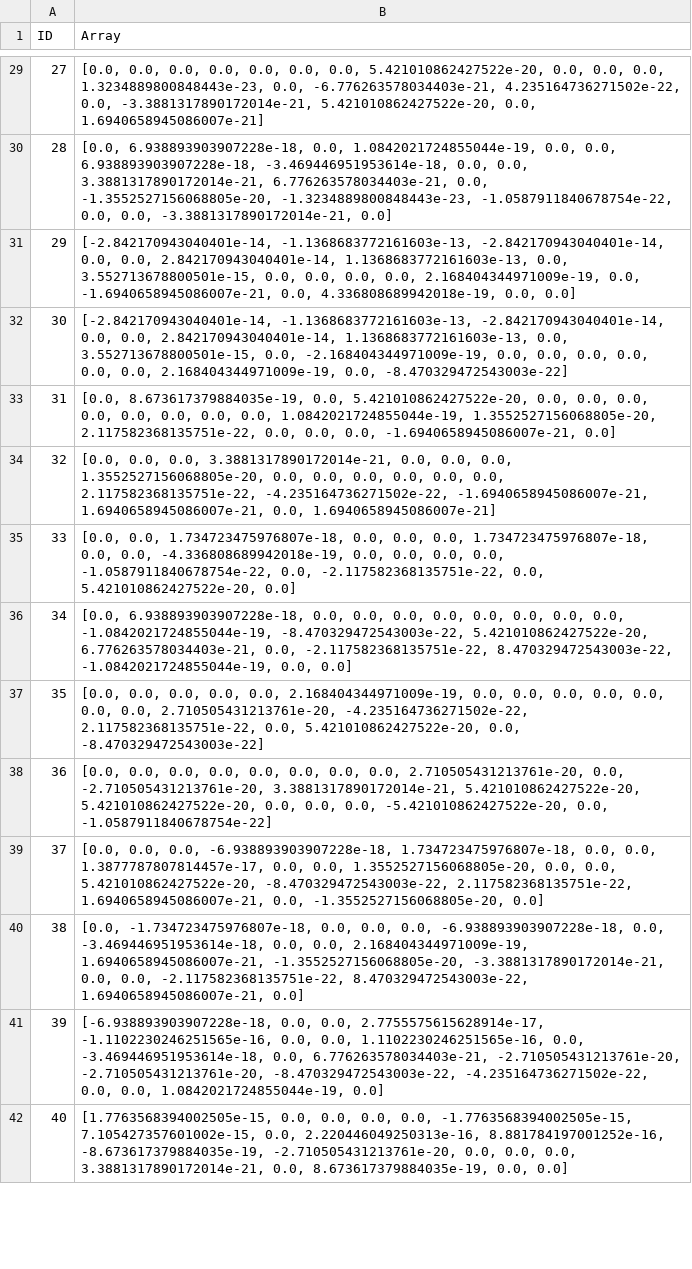
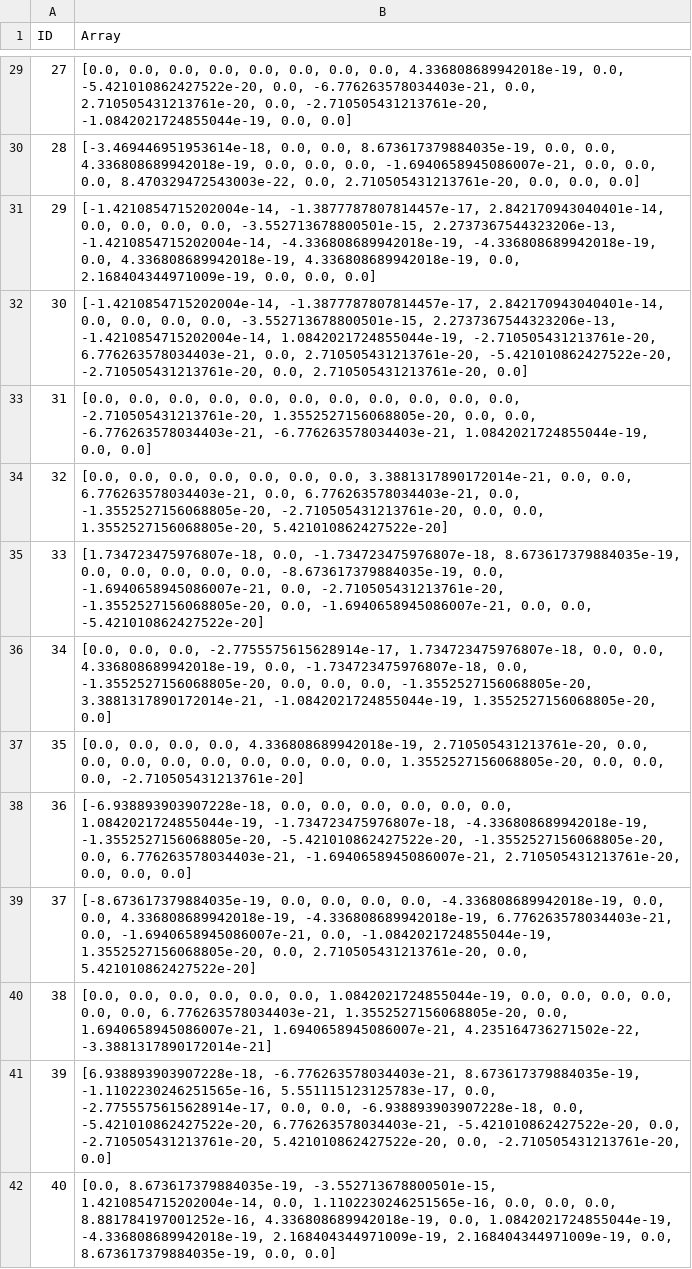
Before and after one commit to trietdang5599/Recommendation_System, a CSV file: DeepCGSR_triet/transformed_ideep.csv, drawn as a sheet; only a part is shown, gaps mark what is left out; the diff covers the shown part only; the diff names each change by its address in the sheet, - before the commit and + after, or states it on an @@ line.

```diff
--- a/DeepCGSR_triet/transformed_ideep.csv
+++ b/DeepCGSR_triet/transformed_ideep.csv
-B29 (Array): …0.0, 0.0, 5.421010862427522e-20, 0.0, 0.0, 0.0, 1.3234889800848443e-23, 0.0, -6.776263578034403e-21, 4.235164736271502e-22, 0.0, -3.3881317890172014e-21, 5.421010862427522e-20, 0.0, 1.6940658945086007e-21]
+B29 (Array): …0.0, 0.0, 0.0, 4.336808689942018e-19, 0.0, -5.421010862427522e-20, 0.0, -6.776263578034403e-21, 0.0, 2.710505431213761e-20, 0.0, -2.710505431213761e-20, -1.0842021724855044e-19, 0.0, 0.0]
-B30 (Array): [0.0, 6.938893903907228e-18, 0.0, 1.0842021724855044e-19, 0.0, 0.0, 6.938893903907228e-18, -3.469446951953614e-18, 0.0, 0.0, 3.3881317890172014e-21, 6.776263578034403e-21, 0.0, -1.3552527156068805e-20, -1.3234889800848443e-23, -1.0587911840678754e-22, 0.0, 0.0, -3.3881317890172014e-21, 0.0]
+B30 (Array): [-3.469446951953614e-18, 0.0, 0.0, 8.673617379884035e-19, 0.0, 0.0, 4.336808689942018e-19, 0.0, 0.0, 0.0, -1.6940658945086007e-21, 0.0, 0.0, 0.0, 8.470329472543003e-22, 0.0, 2.710505431213761e-20, 0.0, 0.0, 0.0]
-B31 (Array): [-2.842170943040401e-14, -1.1368683772161603e-13, -2.842170943040401e-14, 0.0, 0.0, 2.842170943040401e-14, 1.1368683772161603e-13, 0.0, 3.552713678800501e-15, 0.0, 0.0, 0.0, 0.0, 2.168404344971009e-19, 0.0, -1.6940658945086007e-21, 0.0, 4.336808689942018e-19, 0.0, 0.0]
+B31 (Array): [-1.4210854715202004e-14, -1.3877787807814457e-17, 2.842170943040401e-14, 0.0, 0.0, 0.0, 0.0, -3.552713678800501e-15, 2.2737367544323206e-13, -1.4210854715202004e-14, -4.336808689942018e-19, -4.336808689942018e-19, 0.0, 4.336808689942018e-19, 4.336808689942018e-19, 0.0, 2.168404344971009e-19, 0.0, 0.0, 0.0]
-B32 (Array): [-2.842170943040401e-14, -1.1368683772161603e-13, -2.842170943040401e-14, 0.0, 0.0, 2.842170943040401e-14, 1.1368683772161603e-13, 0.0, 3.552713678800501e-15, 0.0, -2.168404344971009e-19, 0.0, 0.0, 0.0, 0.0, 0.0, 0.0, 2.168404344971009e-19, 0.0, -8.470329472543003e-22]
+B32 (Array): [-1.4210854715202004e-14, -1.3877787807814457e-17, 2.842170943040401e-14, 0.0, 0.0, 0.0, 0.0, -3.552713678800501e-15, 2.2737367544323206e-13, -1.4210854715202004e-14, 1.0842021724855044e-19, -2.710505431213761e-20, 6.776263578034403e-21, 0.0, 2.710505431213761e-20, -5.421010862427522e-20, -2.710505431213761e-20, 0.0, 2.710505431213761e-20, 0.0]
-B33 (Array): [0.0, 8.673617379884035e-19, 0.0, 5.421010862427522e-20, 0.0, 0.0, 0.0, 0.0, 0.0, 0.0, 0.0, 0.0, 1.0842021724855044e-19, 1.3552527156068805e-20, 2.117582368135751e-22, 0.0, 0.0, 0.0, -1.6940658945086007e-21, 0.0]
+B33 (Array): [0.0, 0.0, 0.0, 0.0, 0.0, 0.0, 0.0, 0.0, 0.0, 0.0, 0.0, -2.710505431213761e-20, 1.3552527156068805e-20, 0.0, 0.0, -6.776263578034403e-21, -6.776263578034403e-21, 1.0842021724855044e-19, 0.0, 0.0]
-B34 (Array): …0.0, 0.0, 3.3881317890172014e-21, 0.0, 0.0, 0.0, 1.3552527156068805e-20, 0.0, 0.0, 0.0, 0.0, 0.0, 0.0, 2.117582368135751e-22, -4.235164736271502e-22, -1.6940658945086007e-21, 1.6940658945086007e-21, 0.0, 1.6940658945086007e-21]
+B34 (Array): …0.0, 0.0, 0.0, 0.0, 0.0, 0.0, 3.3881317890172014e-21, 0.0, 0.0, 6.776263578034403e-21, 0.0, 6.776263578034403e-21, 0.0, -1.3552527156068805e-20, -2.710505431213761e-20, 0.0, 0.0, 1.3552527156068805e-20, 5.421010862427522e-20]
-B35 (Array): [0.0, 0.0, 1.734723475976807e-18, 0.0, 0.0, 0.0, 1.734723475976807e-18, 0.0, 0.0, -4.336808689942018e-19, 0.0, 0.0, 0.0, 0.0, -1.0587911840678754e-22, 0.0, -2.117582368135751e-22, 0.0, 5.421010862427522e-20, 0.0]
+B35 (Array): [1.734723475976807e-18, 0.0, -1.734723475976807e-18, 8.673617379884035e-19, 0.0, 0.0, 0.0, 0.0, 0.0, -8.673617379884035e-19, 0.0, -1.6940658945086007e-21, 0.0, -2.710505431213761e-20, -1.3552527156068805e-20, 0.0, -1.6940658945086007e-21, 0.0, 0.0, -5.421010862427522e-20]
-B36 (Array): [0.0, 6.938893903907228e-18, 0.0, 0.0, 0.0, 0.0, 0.0, 0.0, 0.0, 0.0, -1.0842021724855044e-19, -8.470329472543003e-22, 5.421010862427522e-20, 6.776263578034403e-21, 0.0, -2.117582368135751e-22, 8.470329472543003e-22, -1.0842021724855044e-19, 0.0, 0.0]
+B36 (Array): [0.0, 0.0, 0.0, -2.7755575615628914e-17, 1.734723475976807e-18, 0.0, 0.0, 4.336808689942018e-19, 0.0, -1.734723475976807e-18, 0.0, -1.3552527156068805e-20, 0.0, 0.0, 0.0, -1.3552527156068805e-20, 3.3881317890172014e-21, -1.0842021724855044e-19, 1.3552527156068805e-20, 0.0]
-B37 (Array): …0.0, 0.0, 0.0, 2.168404344971009e-19, 0.0, 0.0, 0.0, 0.0, 0.0, 0.0, 0.0, 2.710505431213761e-20, -4.235164736271502e-22, 2.117582368135751e-22, 0.0, 5.421010862427522e-20, 0.0, -8.470329472543003e-22]
+B37 (Array): …0.0, 0.0, 4.336808689942018e-19, 2.710505431213761e-20, 0.0, 0.0, 0.0, 0.0, 0.0, 0.0, 0.0, 0.0, 0.0, 1.3552527156068805e-20, 0.0, 0.0, 0.0, -2.710505431213761e-20]
-B38 (Array): [0.0, 0.0, 0.0, 0.0, 0.0, 0.0, 0.0, 0.0, 2.710505431213761e-20, 0.0, -2.710505431213761e-20, 3.3881317890172014e-21, 5.421010862427522e-20, 5.421010862427522e-20, 0.0, 0.0, 0.0, -5.421010862427522e-20, 0.0, -1.0587911840678754e-22]
+B38 (Array): [-6.938893903907228e-18, 0.0, 0.0, 0.0, 0.0, 0.0, 0.0, 1.0842021724855044e-19, -1.734723475976807e-18, -4.336808689942018e-19, -1.3552527156068805e-20, -5.421010862427522e-20, -1.3552527156068805e-20, 0.0, 6.776263578034403e-21, -1.6940658945086007e-21, 2.710505431213761e-20, 0.0, 0.0, 0.0]
-B39 (Array): [0.0, 0.0, 0.0, -6.938893903907228e-18, 1.734723475976807e-18, 0.0, 0.0, 1.3877787807814457e-17, 0.0, 0.0, 1.3552527156068805e-20, 0.0, 0.0, 5.421010862427522e-20, -8.470329472543003e-22, 2.117582368135751e-22, 1.6940658945086007e-21, 0.0, -1.3552527156068805e-20, 0.0]
+B39 (Array): [-8.673617379884035e-19, 0.0, 0.0, 0.0, 0.0, -4.336808689942018e-19, 0.0, 0.0, 4.336808689942018e-19, -4.336808689942018e-19, 6.776263578034403e-21, 0.0, -1.6940658945086007e-21, 0.0, -1.0842021724855044e-19, 1.3552527156068805e-20, 0.0, 2.710505431213761e-20, 0.0, 5.421010862427522e-20]
-B40 (Array): [0.0, -1.734723475976807e-18, 0.0, 0.0, 0.0, -6.938893903907228e-18, 0.0, -3.469446951953614e-18, 0.0, 0.0, 2.168404344971009e-19, 1.6940658945086007e-21, -1.3552527156068805e-20, -3.3881317890172014e-21, 0.0, 0.0, -2.117582368135751e-22, 8.470329472543003e-22, 1.6940658945086007e-21, 0.0]
+B40 (Array): [0.0, 0.0, 0.0, 0.0, 0.0, 0.0, 1.0842021724855044e-19, 0.0, 0.0, 0.0, 0.0, 0.0, 0.0, 6.776263578034403e-21, 1.3552527156068805e-20, 0.0, 1.6940658945086007e-21, 1.6940658945086007e-21, 4.235164736271502e-22, -3.3881317890172014e-21]
-B41 (Array): [-6.938893903907228e-18, 0.0, 0.0, 2.7755575615628914e-17, -1.1102230246251565e-16, 0.0, 0.0, 1.1102230246251565e-16, 0.0, -3.469446951953614e-18, 0.0, 6.776263578034403e-21, -2.710505431213761e-20, -2.710505431213761e-20, -8.470329472543003e-22, -4.235164736271502e-22, 0.0, 0.0, 1.0842021724855044e-19, 0.0]
+B41 (Array): [6.938893903907228e-18, -6.776263578034403e-21, 8.673617379884035e-19, -1.1102230246251565e-16, 5.551115123125783e-17, 0.0, -2.7755575615628914e-17, 0.0, 0.0, -6.938893903907228e-18, 0.0, -5.421010862427522e-20, 6.776263578034403e-21, -5.421010862427522e-20, 0.0, -2.710505431213761e-20, 5.421010862427522e-20, 0.0, -2.710505431213761e-20, 0.0]
-B42 (Array): [1.7763568394002505e-15, 0.0, 0.0, 0.0, 0.0, -1.7763568394002505e-15, 7.105427357601002e-15, 0.0, 2.220446049250313e-16, 8.881784197001252e-16, -8.673617379884035e-19, -2.710505431213761e-20, 0.0, 0.0, 0.0, 3.3881317890172014e-21, 0.0, 8.673617379884035e-19,…
+B42 (Array): [0.0, 8.673617379884035e-19, -3.552713678800501e-15, 1.4210854715202004e-14, 0.0, 1.1102230246251565e-16, 0.0, 0.0, 0.0, 8.881784197001252e-16, 4.336808689942018e-19, 0.0, 1.0842021724855044e-19, -4.336808689942018e-19, 2.168404344971009e-19, 2.168404344971009e-19, 0.0, 8.673617379884035e-19,…
```
Also changed, not shown: 71 edited cells elsewhere in this file, DeepCGSR_triet/feature/i_deep.csv, 12 other files.
